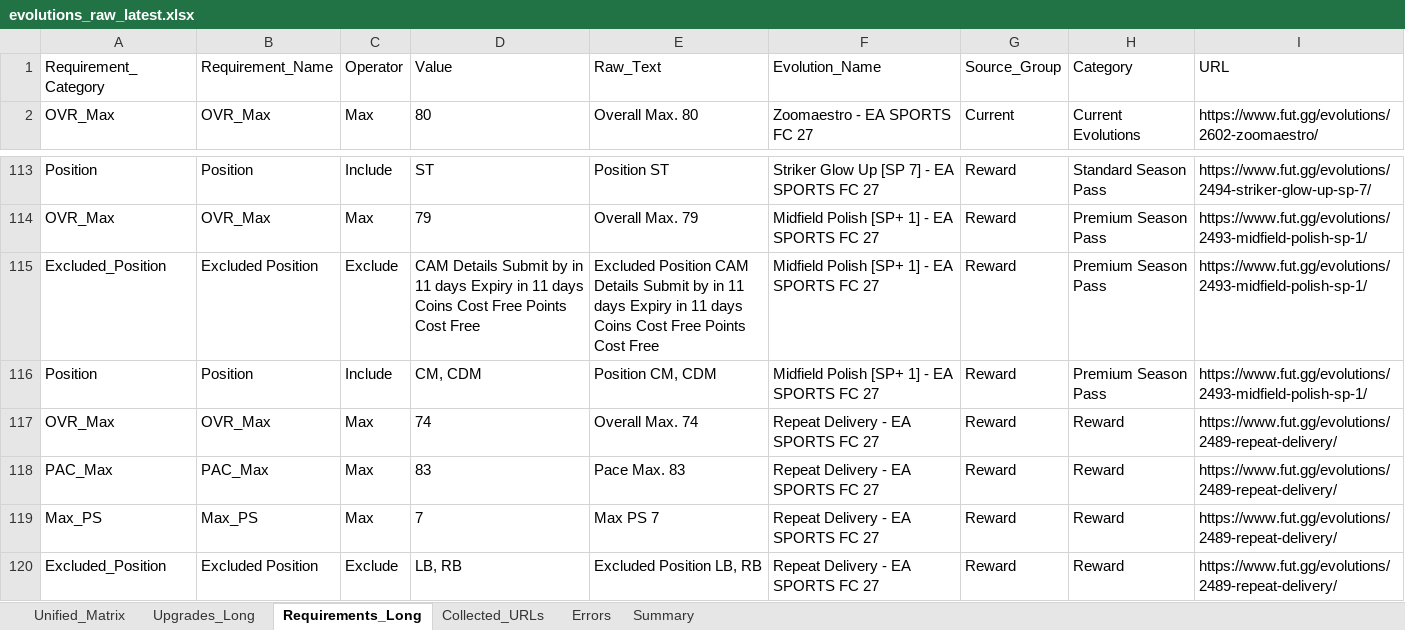
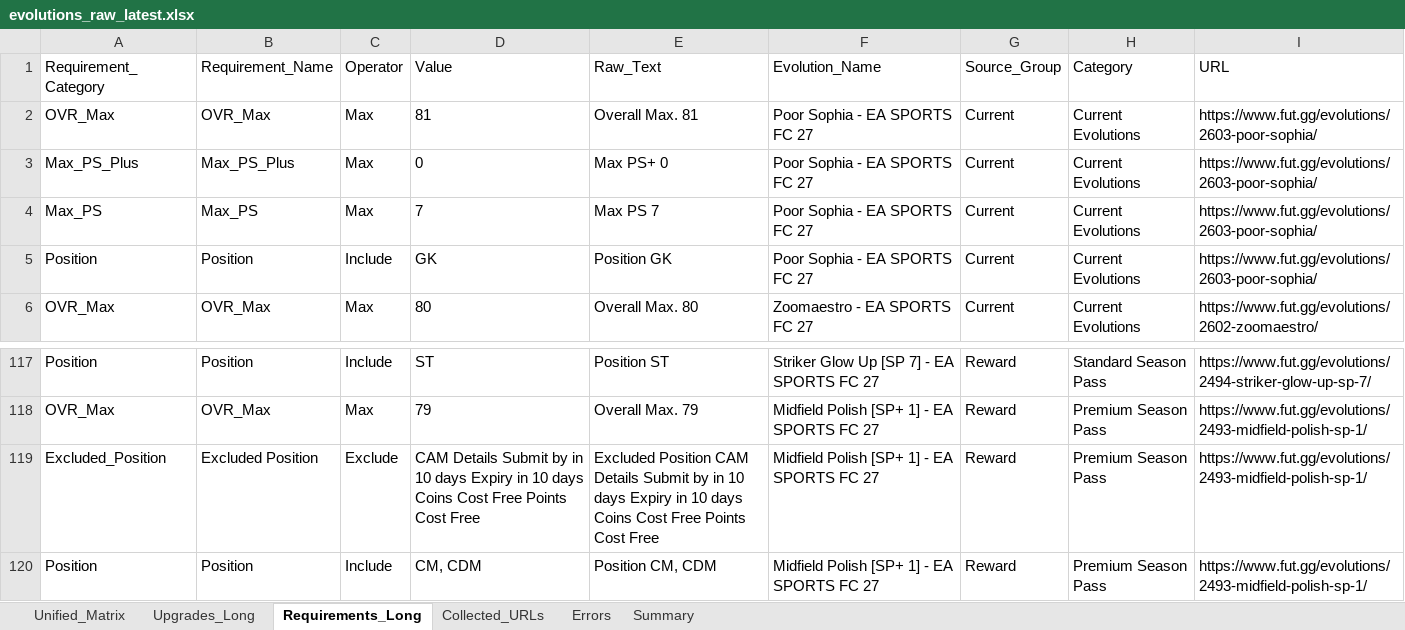
Before and after one commit to lemora87/futgg-objective-crawler, an Excel workbook: latest/evolutions_raw_latest.xlsx, sheet Requirements_Long, drawn as a sheet; only a part is shown, gaps mark what is left out; the shorter side is filled out with more unchanged rows; values as stored, in another font and other column widths than the file's, no borders; addresses are those after the commit; the diff names each change by its address in the sheet, - before the commit and + after, or states it on an @@ line.

```diff
--- a/latest/evolutions_raw_latest.xlsx (sheet Requirements_Long)
+++ b/latest/evolutions_raw_latest.xlsx (sheet Requirements_Long)
+row 2: OVR_Max | OVR_Max | Max | 81 | Overall Max. 81 | Poor Sophia - EA SPORTS FC 27 | Current | Current Evolutions | https://www.fut.gg/evolutions/2603-poor-sophia/
+row 3: Max_PS_Plus | Max_PS_Plus | Max | 0 | Max PS+ 0 | Poor Sophia - EA SPORTS FC 27 | Current | Current Evolutions | https://www.fut.gg/evolutions/2603-poor-sophia/
+row 4: Max_PS | Max_PS | Max | 7 | Max PS 7 | Poor Sophia - EA SPORTS FC 27 | Current | Current Evolutions | https://www.fut.gg/evolutions/2603-poor-sophia/
+row 5: Position | Position | Include | GK | Position GK | Poor Sophia - EA SPORTS FC 27 | Current | Current Evolutions | https://www.fut.gg/evolutions/2603-poor-sophia/
-D119 (Value): …by in 11 days Expiry in 11 days Coins…
+D119 (Value): …by in 10 days Expiry in 10 days Coins…
-E119 (Raw_Text): …by in 11 days Expiry in 11 days Coins…
+E119 (Raw_Text): …by in 10 days Expiry in 10 days Coins…
```
Also changed, not shown: sheet Unified_Matrix, sheet Upgrades_Long, sheet Collected_URLs, sheet Summary, latest/evolutions_analysis_latest.xlsx.
